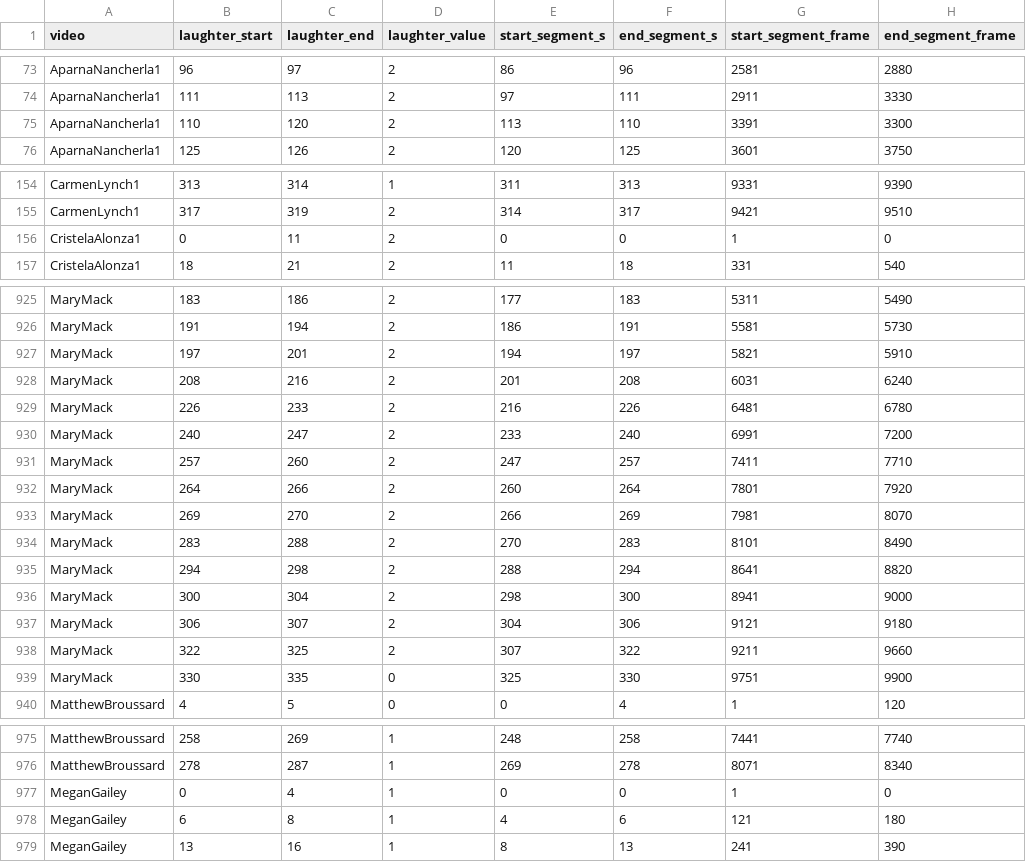
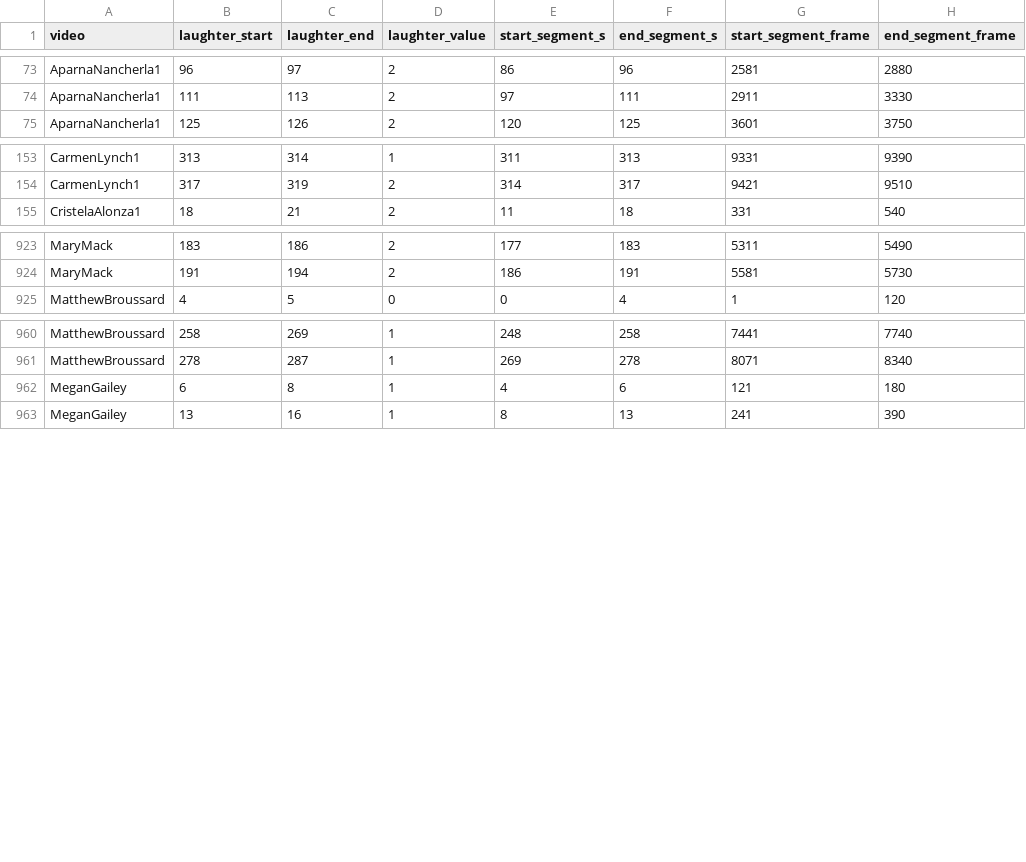
Before and after one commit to singhya/MultimodalStandUpComedyAnalysis, a CSV file: segment_annotation.csv, drawn as a sheet; only a part is shown, gaps mark what is left out; the diff covers the shown part only; the diff names each change by its address in the sheet, - before the commit and + after, or states it on an @@ line.

Commit message:
updated segment_annotation.csv

```diff
--- a/segment_annotation.csv
+++ b/segment_annotation.csv
-row 75: AparnaNancherla1 | 110 | 120 | 2 | 113 | 110 | 3391 | 3300
-row 156: CristelaAlonza1 | 0 | 11 | 2 | 0 | 0 | 1 | 0
-row 927: MaryMack | 197 | 201 | 2 | 194 | 197 | 5821 | 5910
-row 928: MaryMack | 208 | 216 | 2 | 201 | 208 | 6031 | 6240
-row 929: MaryMack | 226 | 233 | 2 | 216 | 226 | 6481 | 6780
-row 930: MaryMack | 240 | 247 | 2 | 233 | 240 | 6991 | 7200
-row 931: MaryMack | 257 | 260 | 2 | 247 | 257 | 7411 | 7710
-row 932: MaryMack | 264 | 266 | 2 | 260 | 264 | 7801 | 7920
-row 933: MaryMack | 269 | 270 | 2 | 266 | 269 | 7981 | 8070
-row 934: MaryMack | 283 | 288 | 2 | 270 | 283 | 8101 | 8490
-row 935: MaryMack | 294 | 298 | 2 | 288 | 294 | 8641 | 8820
-row 936: MaryMack | 300 | 304 | 2 | 298 | 300 | 8941 | 9000
-row 937: MaryMack | 306 | 307 | 2 | 304 | 306 | 9121 | 9180
-row 938: MaryMack | 322 | 325 | 2 | 307 | 322 | 9211 | 9660
-row 939: MaryMack | 330 | 335 | 0 | 325 | 330 | 9751 | 9900
-row 977: MeganGailey | 0 | 4 | 1 | 0 | 0 | 1 | 0
```
Also changed, not shown: 1 removed row elsewhere in this file.
